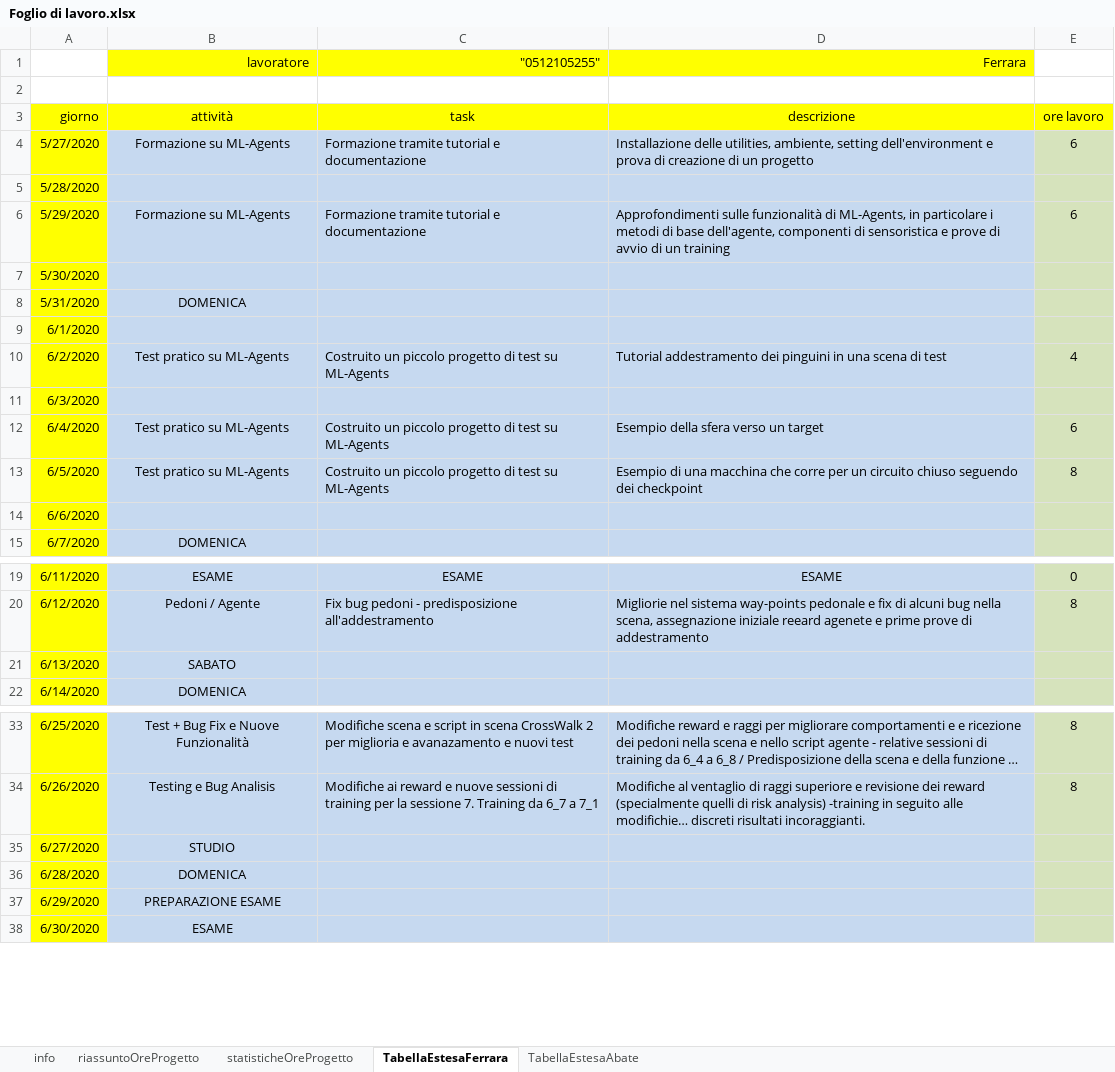
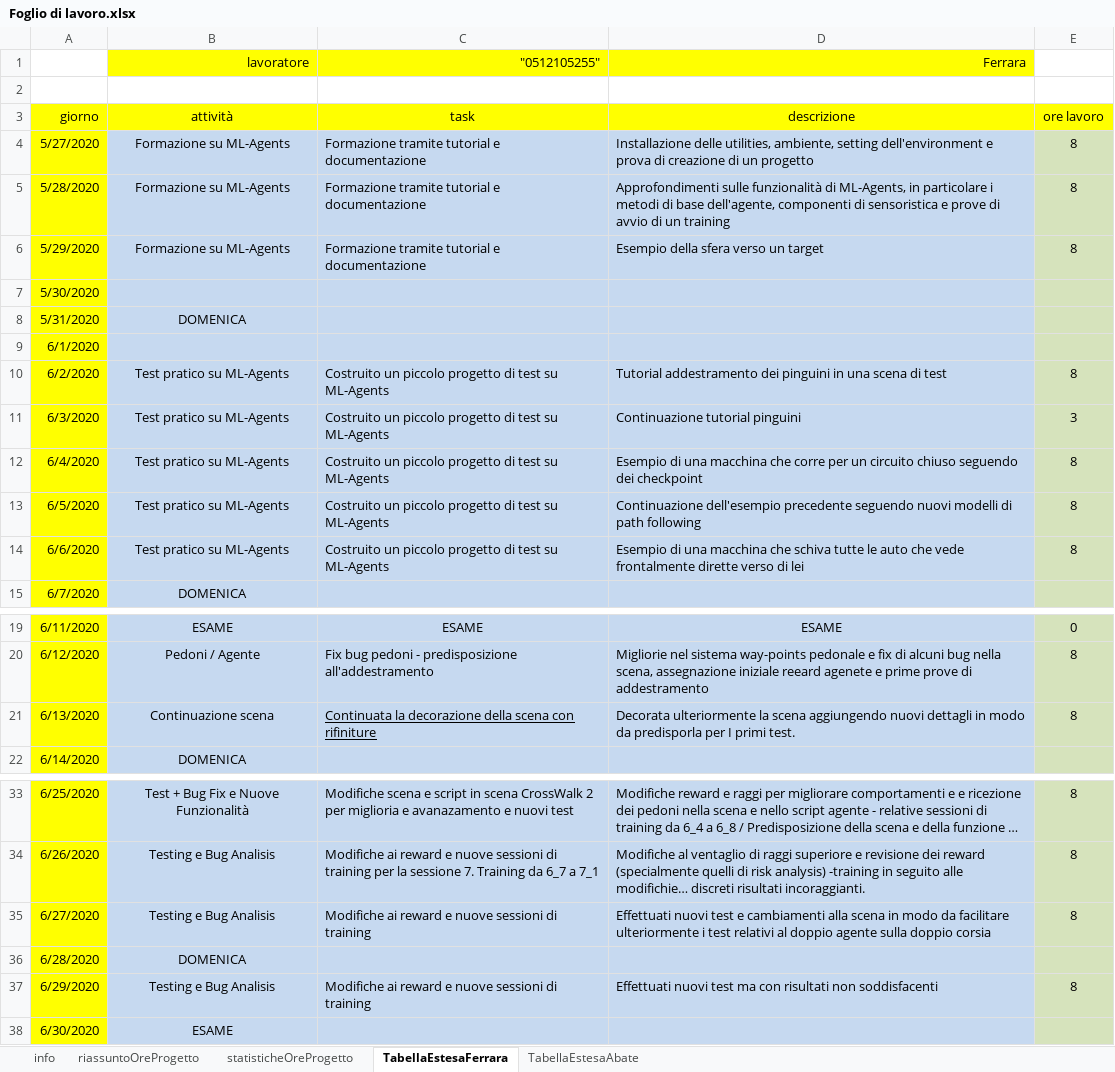
Before and after one commit to frekkanzer2/AI-Car-Kineton, an Excel workbook: Foglio di lavoro.xlsx, sheet TabellaEstesaFerrara, drawn as a sheet; only a part is shown, gaps mark what is left out; long unchanged cells end in …; values as stored, in another font and other column widths than the file's, no borders; the diff covers the shown part only; the diff names each change by its address in the sheet, - before the commit and + after, or states it on an @@ line.

```diff
--- a/Foglio di lavoro.xlsx (sheet TabellaEstesaFerrara)
+++ b/Foglio di lavoro.xlsx (sheet TabellaEstesaFerrara)
-E4: 6
+E4: 8
-B5 (lavoratore): (empty)
+B5 (lavoratore): Formazione su ML-Agents
-C5 ("0512105255"): (empty)
+C5 ("0512105255"): Formazione tramite tutorial e documentazione
-D5 (Ferrara): (empty)
+D5 (Ferrara): Approfondimenti sulle funzionalità di ML-Agents, in particolare i metodi di base dell'agente, componenti di sensoristica e prove di avvio di un training
-E5: (empty)
+E5: 8
-D6 (Ferrara): Approfondimenti sulle funzionalità di ML-Agents, in particolare i metodi di base dell'agente, componenti di sensoristica e prove di avvio di un training
+D6 (Ferrara): Esempio della sfera verso un target
-E6: 6
+E6: 8
-E10: 4
+E10: 8
-B11 (lavoratore): (empty)
+B11 (lavoratore): Test pratico su ML-Agents
-C11 ("0512105255"): (empty)
+C11 ("0512105255"): Costruito un piccolo progetto di test su ML-Agents
-D11 (Ferrara): (empty)
+D11 (Ferrara): Continuazione tutorial pinguini
-E11: (empty)
+E11: 3
-D12 (Ferrara): Esempio della sfera verso un target
+D12 (Ferrara): Esempio di una macchina che corre per un circuito chiuso seguendo dei checkpoint
-E12: 6
+E12: 8
-D13 (Ferrara): Esempio di una macchina che corre per un circuito chiuso seguendo dei checkpoint
+D13 (Ferrara): Continuazione dell'esempio precedente seguendo nuovi modelli di path following
-B14 (lavoratore): (empty)
+B14 (lavoratore): Test pratico su ML-Agents
-C14 ("0512105255"): (empty)
+C14 ("0512105255"): Costruito un piccolo progetto di test su ML-Agents
-D14 (Ferrara): (empty)
+D14 (Ferrara): Esempio di una macchina che schiva tutte le auto che vede frontalmente dirette verso di lei
-E14: (empty)
+E14: 8
-B21 (lavoratore): SABATO
+B21 (lavoratore): Continuazione scena
-C21 ("0512105255"): (empty)
+C21 ("0512105255"): Continuata la decorazione della scena con rifiniture
-D21 (Ferrara): (empty)
+D21 (Ferrara): Decorata ulteriormente la scena aggiungendo nuovi dettagli in modo da predisporla per I primi test.
-E21: (empty)
+E21: 8
-B35 (lavoratore): STUDIO
+B35 (lavoratore): Testing e Bug Analisis
-C35 ("0512105255"): (empty)
+C35 ("0512105255"): Modifiche ai reward e nuove sessioni di training
-D35 (Ferrara): (empty)
+D35 (Ferrara): Effettuati nuovi test e cambiamenti alla scena in modo da facilitare ulteriormente i test relativi al doppio agente sulla doppio corsia
-E35: (empty)
+E35: 8
-B37 (lavoratore): PREPARAZIONE ESAME
+B37 (lavoratore): Testing e Bug Analisis
-C37 ("0512105255"): (empty)
+C37 ("0512105255"): Modifiche ai reward e nuove sessioni di training
-D37 (Ferrara): (empty)
+D37 (Ferrara): Effettuati nuovi test ma con risultati non soddisfacenti
-E37: (empty)
+E37: 8
```
Also changed, not shown: 4 edited cells elsewhere in this sheet, sheet TabellaEstesaAbate, sheet riassuntoOreProgetto, sheet statisticheOreProgetto, charts or pictures.
